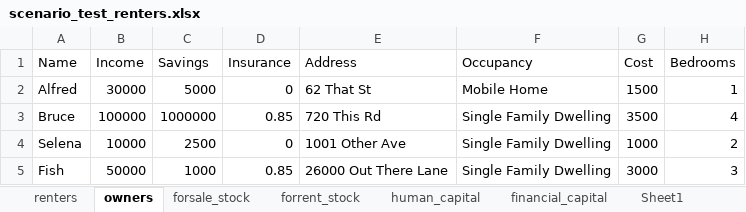
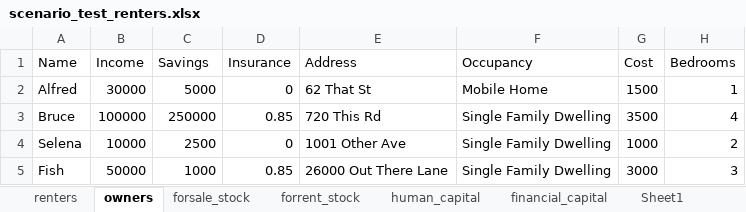
Before and after one commit to scottbmiles/DESaster, an Excel workbook: inputs/scenario_test_renters.xlsx, sheet owners, drawn as a sheet; only a part is shown; values as stored, in another font and other column widths than the file's, no borders; the diff names each change by its address in the sheet, - before the commit and + after, or states it on an @@ line.

```diff
--- a/inputs/scenario_test_renters.xlsx (sheet owners)
+++ b/inputs/scenario_test_renters.xlsx (sheet owners)
-C3 (Savings): 1000000
+C3 (Savings): 250000
```
Also changed, not shown: 14 other files.
